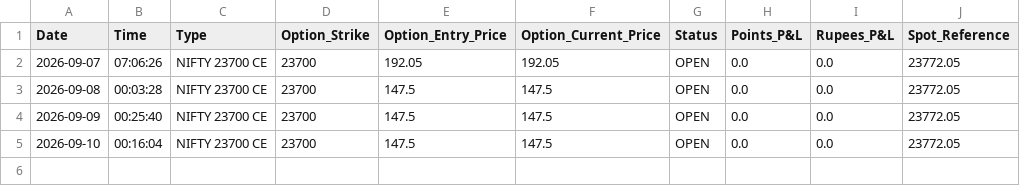
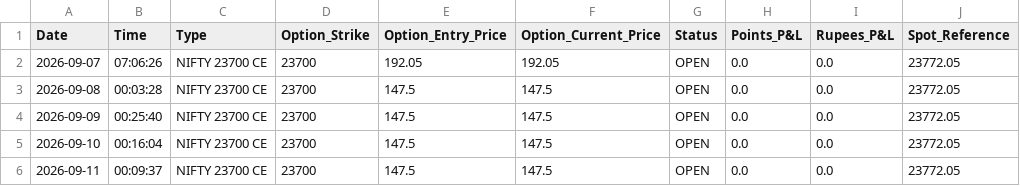
Before and after one commit to workingsp13-commits/nifty-ml-dashboard, a CSV file: trades_master.csv, drawn as a sheet; the diff names each change by its address in the sheet, - before the commit and + after, or states it on an @@ line.

```diff
--- a/trades_master.csv
+++ b/trades_master.csv
+row 6: 2026-09-11 | 00:09:37 | NIFTY 23700 CE | 23700 | 147.5 | 147.5 | OPEN | 0.0 | 0.0 | 23772.05
```
